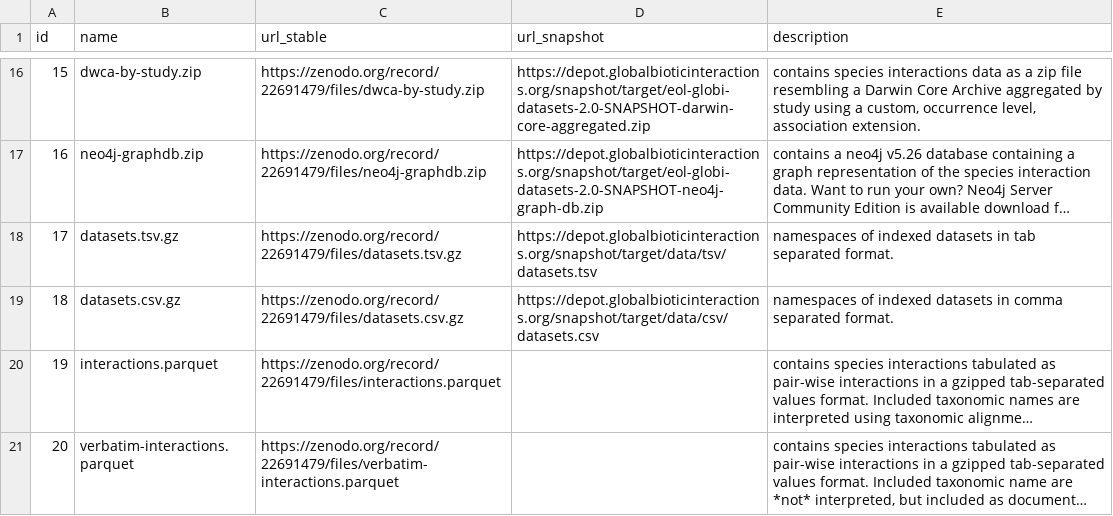
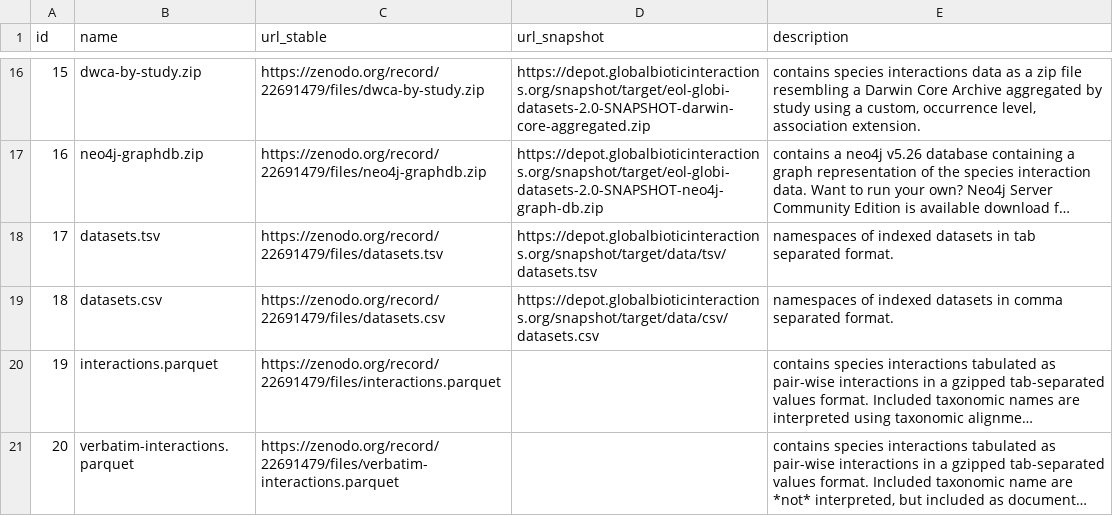
Before and after one commit to globalbioticinteractions/globalbioticinteractions.github.io, a TSV file: _data/data.tsv, drawn as a sheet; only a part is shown, gaps mark what is left out; long unchanged cells end in …; the diff names each change by its address in the sheet, - before the commit and + after, or states it on an @@ line.

Commit message:
fix broken link

```diff
--- a/_data/data.tsv
+++ b/_data/data.tsv
-B18 (name): datasets.tsv.gz
+B18 (name): datasets.tsv
-C18 (url_stable): https://zenodo.org/record/22691479/files/datasets.tsv.gz
+C18 (url_stable): https://zenodo.org/record/22691479/files/datasets.tsv
-B19 (name): datasets.csv.gz
+B19 (name): datasets.csv
-C19 (url_stable): https://zenodo.org/record/22691479/files/datasets.csv.gz
+C19 (url_stable): https://zenodo.org/record/22691479/files/datasets.csv
```
